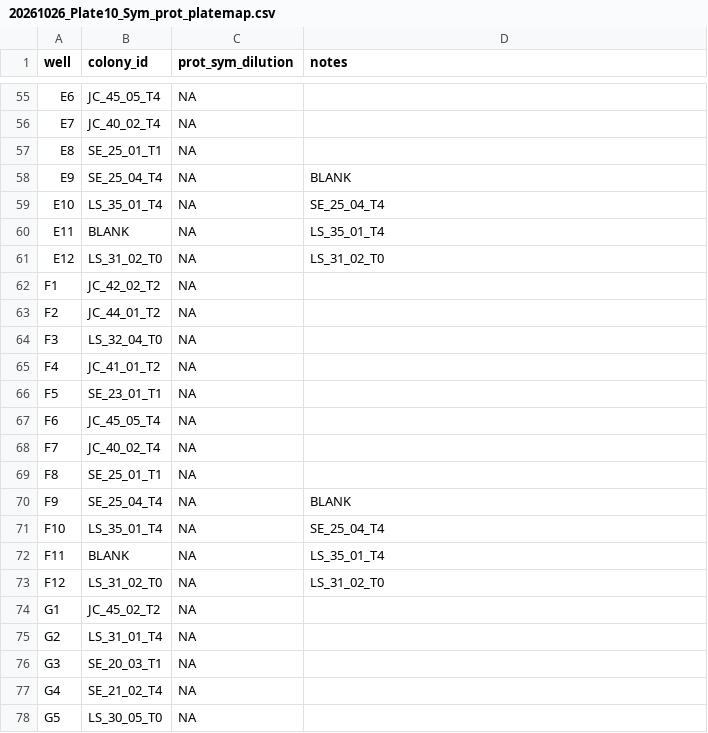
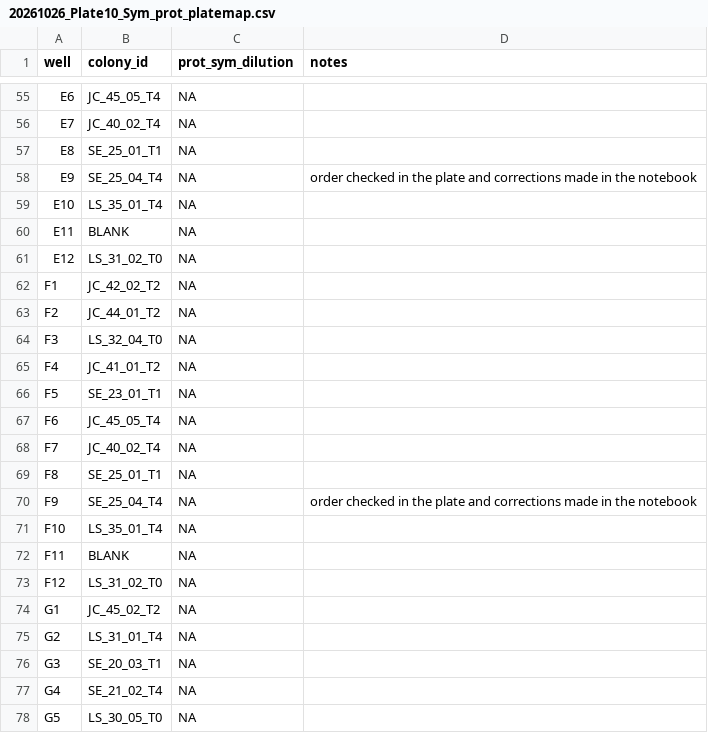
Before and after one commit to hputnam/Toa_Nuuroa_transplant, a CSV file: RAnalysis/data/protein/20261026_Plate10_Sym_prot_platemap.csv, drawn as a sheet; only a part is shown, gaps mark what is left out.

Commit message:
update plate10 order checked in plate and corrections made in the notebook

```diff
--- a/RAnalysis/data/protein/20261026_Plate10_Sym_prot_platemap.csv
+++ b/RAnalysis/data/protein/20261026_Plate10_Sym_prot_platemap.csv
@@ -57,6 +57,6 @@ E7,JC_40_02_T4,NA,
 E8,SE_25_01_T1,NA,
-E9,SE_25_04_T4,NA,BLANK
-E10,LS_35_01_T4,NA,SE_25_04_T4
-E11,BLANK,NA,LS_35_01_T4
-E12,LS_31_02_T0,NA,LS_31_02_T0
+E9,SE_25_04_T4,NA,order checked in the plate and corrections made in the notebook
+E10,LS_35_01_T4,NA,
+E11,BLANK,NA,
+E12,LS_31_02_T0,NA,
 F1,JC_42_02_T2,NA,
@@ -69,6 +69,6 @@ F7,JC_40_02_T4,NA,
 F8,SE_25_01_T1,NA,
-F9,SE_25_04_T4,NA,BLANK
-F10,LS_35_01_T4,NA,SE_25_04_T4
-F11,BLANK,NA,LS_35_01_T4
-F12,LS_31_02_T0,NA,LS_31_02_T0
+F9,SE_25_04_T4,NA,order checked in the plate and corrections made in the notebook
+F10,LS_35_01_T4,NA,
+F11,BLANK,NA,
+F12,LS_31_02_T0,NA,
 G1,JC_45_02_T2,NA,
```
